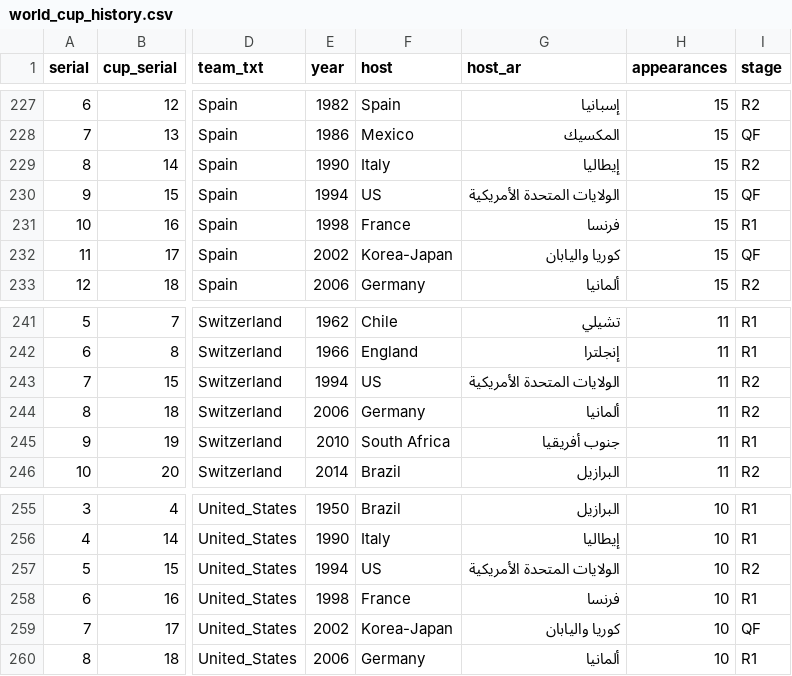
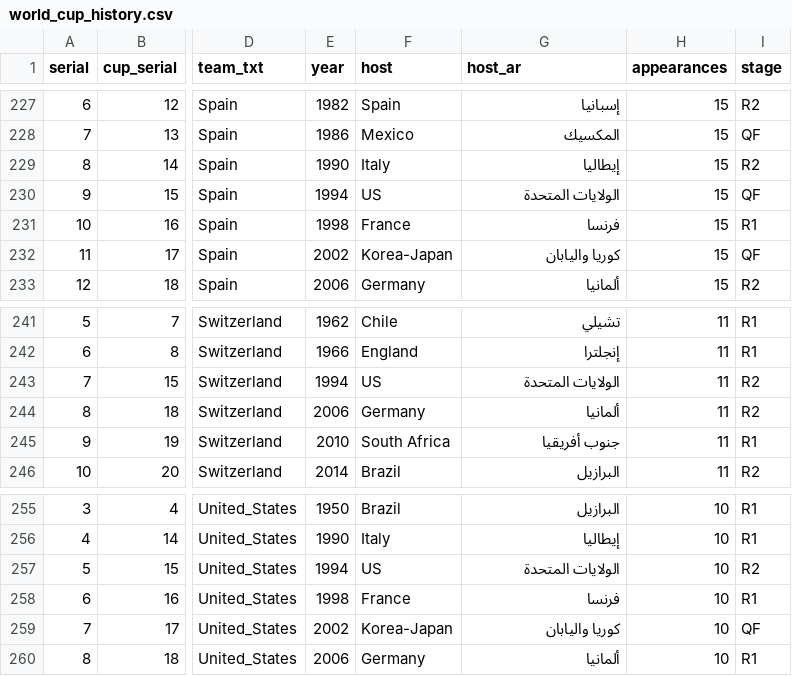
Before and after one commit to muhhossein/world_cup_history, a CSV file: world_cup_history.csv, drawn as a sheet; only a part is shown, gaps mark what is left out; the diff covers the shown part only; the diff names each change by its address in the sheet, - before the commit and + after, or states it on an @@ line.

```diff
--- a/world_cup_history.csv
+++ b/world_cup_history.csv
-G230 (host_ar): الولايات المتحدة الأمريكية
+G230 (host_ar): الولايات المتحدة
-G243 (host_ar): الولايات المتحدة الأمريكية
+G243 (host_ar): الولايات المتحدة
-G257 (host_ar): الولايات المتحدة الأمريكية
+G257 (host_ar): الولايات المتحدة
```
Also changed, not shown: 10 edited cells elsewhere in this file, matches_stats_1900.csv, matches_summary_1900.csv, 24 other files.
